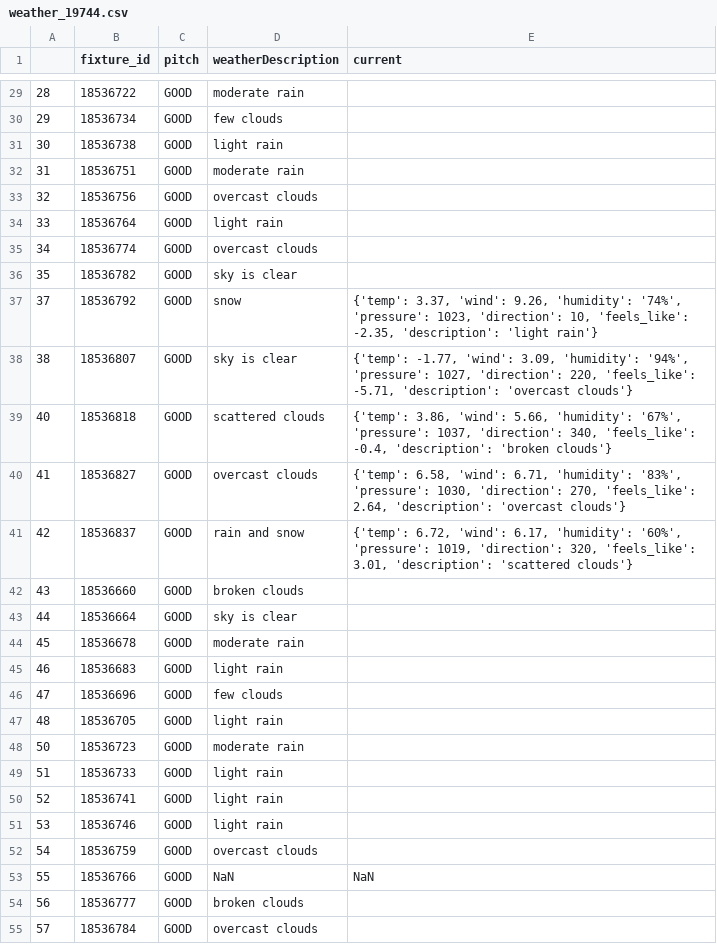
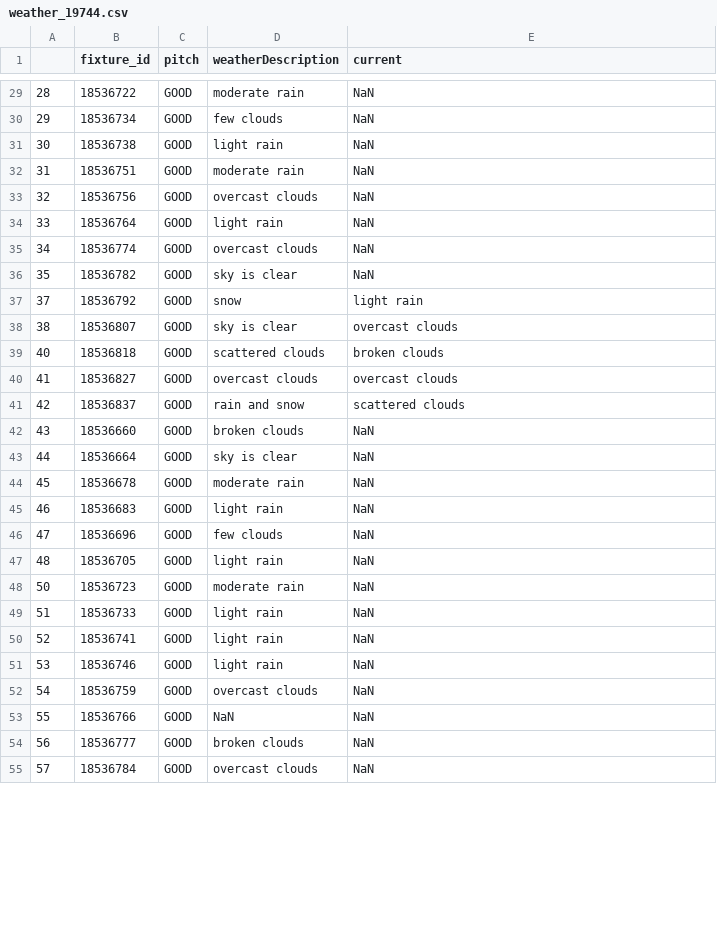
Before and after one commit to AneliaAB/Visualisering, a CSV file: data/weather/weather_19744.csv, drawn as a sheet; only a part is shown, gaps mark what is left out; the diff covers the shown part only.

Commit message:
current

```diff
--- a/data/weather/weather_19744.csv
+++ b/data/weather/weather_19744.csv
@@ -29,27 +29,27 @@
-28,18536722,GOOD,moderate rain,
-29,18536734,GOOD,few clouds,
-30,18536738,GOOD,light rain,
-31,18536751,GOOD,moderate rain,
-32,18536756,GOOD,overcast clouds,
-33,18536764,GOOD,light rain,
-34,18536774,GOOD,overcast clouds,
-35,18536782,GOOD,sky is clear,
-37,18536792,GOOD,snow,"{'temp': 3.37, 'wind': 9.26, 'humidity': '74%', 'pressure': 1023, 'direction': 10, 'feels_like': -2.35, 'description': 'light rain'}"
-38,18536807,GOOD,sky is clear,"{'temp': -1.77, 'wind': 3.09, 'humidity': '94%', 'pressure': 1027, 'direction': 220, 'feels_like': -5.71, 'description': 'overcast clouds'}"
-40,18536818,GOOD,scattered clouds,"{'temp': 3.86, 'wind': 5.66, 'humidity': '67%', 'pressure': 1037, 'direction': 340, 'feels_like': -0.4, 'description': 'broken clouds'}"
-41,18536827,GOOD,overcast clouds,"{'temp': 6.58, 'wind': 6.71, 'humidity': '83%', 'pressure': 1030, 'direction': 270, 'feels_like': 2.64, 'description': 'overcast clouds'}"
-42,18536837,GOOD,rain and snow,"{'temp': 6.72, 'wind': 6.17, 'humidity': '60%', 'pressure': 1019, 'direction': 320, 'feels_like': 3.01, 'description': 'scattered clouds'}"
-43,18536660,GOOD,broken clouds,
-44,18536664,GOOD,sky is clear,
-45,18536678,GOOD,moderate rain,
-46,18536683,GOOD,light rain,
-47,18536696,GOOD,few clouds,
-48,18536705,GOOD,light rain,
-50,18536723,GOOD,moderate rain,
-51,18536733,GOOD,light rain,
-52,18536741,GOOD,light rain,
-53,18536746,GOOD,light rain,
-54,18536759,GOOD,overcast clouds,
+28,18536722,GOOD,moderate rain,NaN
+29,18536734,GOOD,few clouds,NaN
+30,18536738,GOOD,light rain,NaN
+31,18536751,GOOD,moderate rain,NaN
+32,18536756,GOOD,overcast clouds,NaN
+33,18536764,GOOD,light rain,NaN
+34,18536774,GOOD,overcast clouds,NaN
+35,18536782,GOOD,sky is clear,NaN
+37,18536792,GOOD,snow,light rain
+38,18536807,GOOD,sky is clear,overcast clouds
+40,18536818,GOOD,scattered clouds,broken clouds
+41,18536827,GOOD,overcast clouds,overcast clouds
+42,18536837,GOOD,rain and snow,scattered clouds
+43,18536660,GOOD,broken clouds,NaN
+44,18536664,GOOD,sky is clear,NaN
+45,18536678,GOOD,moderate rain,NaN
+46,18536683,GOOD,light rain,NaN
+47,18536696,GOOD,few clouds,NaN
+48,18536705,GOOD,light rain,NaN
+50,18536723,GOOD,moderate rain,NaN
+51,18536733,GOOD,light rain,NaN
+52,18536741,GOOD,light rain,NaN
+53,18536746,GOOD,light rain,NaN
+54,18536759,GOOD,overcast clouds,NaN
 55,18536766,GOOD,NaN,NaN
-56,18536777,GOOD,broken clouds,
-57,18536784,GOOD,overcast clouds,
+56,18536777,GOOD,broken clouds,NaN
+57,18536784,GOOD,overcast clouds,NaN
```
Also changed, not shown: 150 edited cells elsewhere in this file, data/weather/weather_17488.csv, data/weather/weather_18378.csv, 14 other files.
